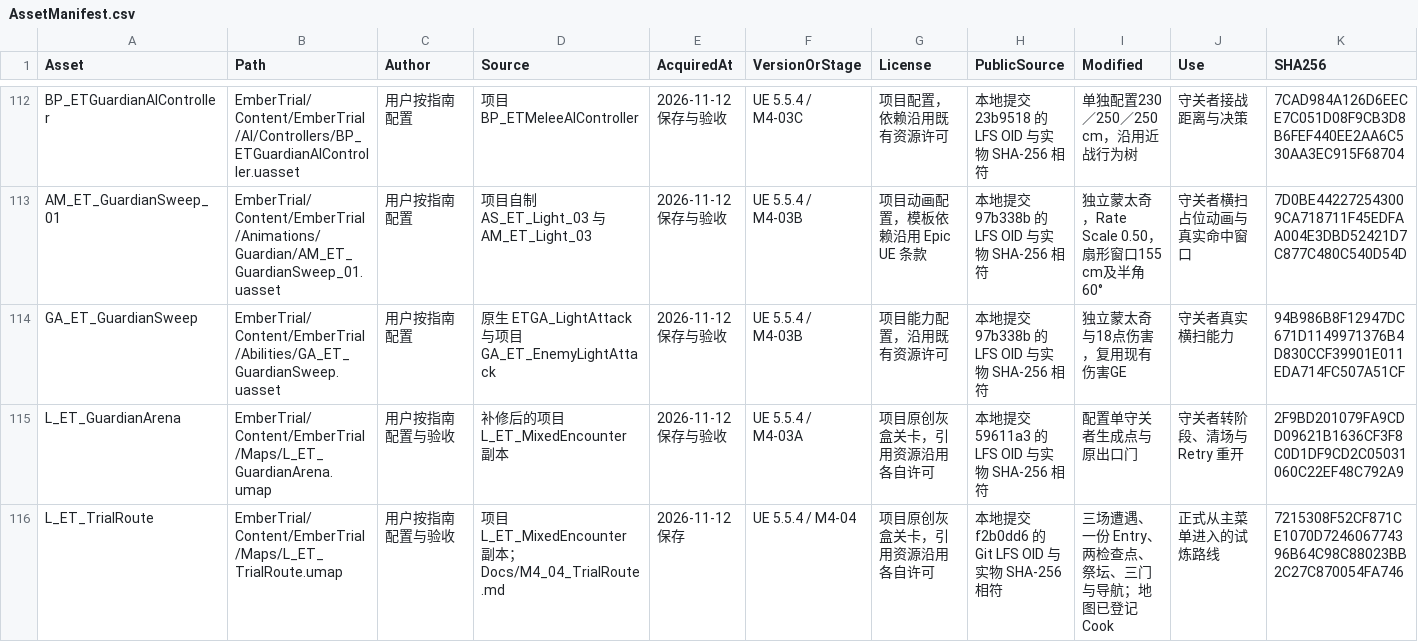
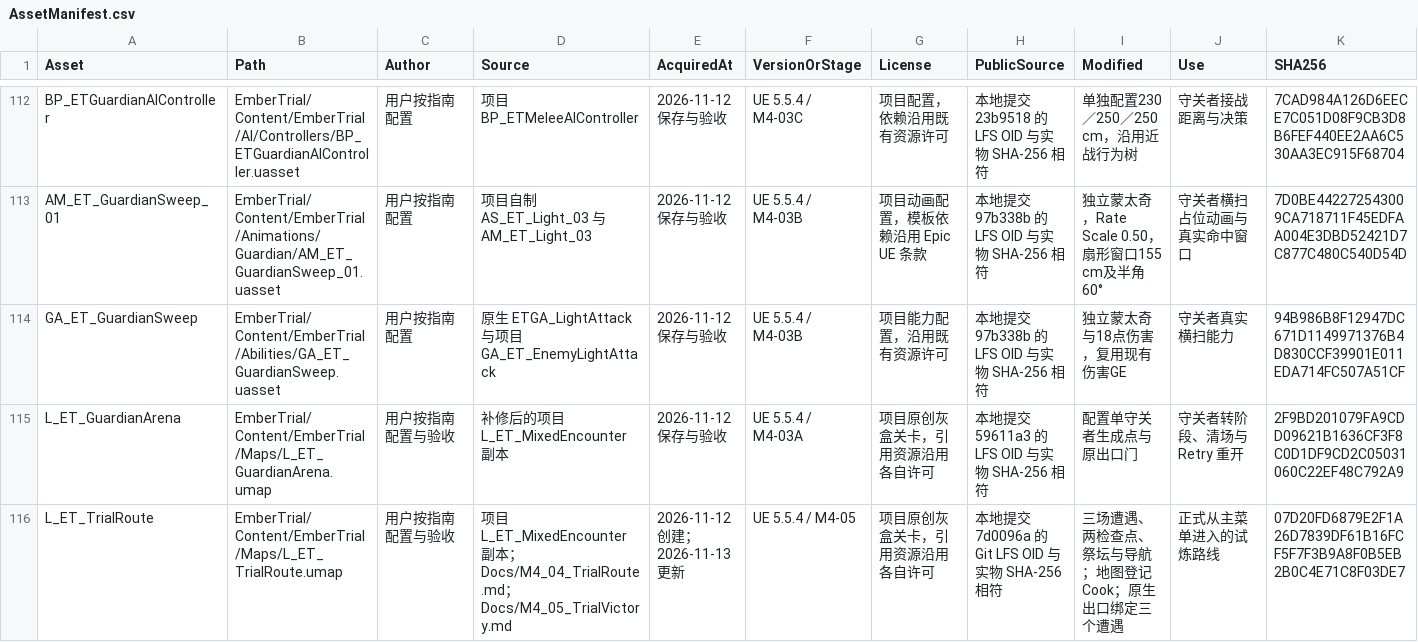
Before and after one commit to DDDDai1/EmberTrial, a CSV file: Docs/AssetManifest.csv, drawn as a sheet; only a part is shown, gaps mark what is left out; the diff covers the shown part only; the diff names each change by its address in the sheet, - before the commit and + after, or states it on an @@ line.

Commit message:
verify trial victory and prepare M4 packaging 验收试炼胜利结算并准备 M4 集成打包

```diff
--- a/Docs/AssetManifest.csv
+++ b/Docs/AssetManifest.csv
-D116 (Source): …；Docs/M4_04_TrialRoute.md
+D116 (Source): …；Docs/M4_04_TrialRoute.md；Docs/M4_05_TrialVictory.md
-E116 (AcquiredAt): 2026-11-12 保存
+E116 (AcquiredAt): 2026-11-12 创建；2026-11-13 更新
-F116 (VersionOrStage): UE 5.5.4 / M4-04
+F116 (VersionOrStage): UE 5.5.4 / M4-05
-H116 (PublicSource): 本地提交 f2b0dd6 的 Git LFS OID 与实物 SHA-256 相符
+H116 (PublicSource): 本地提交 7d0096a 的 Git LFS OID 与实物 SHA-256 相符
-I116 (Modified): 三场遭遇、一份 Entry、两检查点、祭坛、三门与导航；地图已登记 Cook
+I116 (Modified): 三场遭遇、两检查点、祭坛与导航；地图登记 Cook；原生出口绑定三个遭遇
-K116 (SHA256): 7215308F52CF871CE1070D724606774396B64C98C88023BB2C27C870054FA746
+K116 (SHA256): 07D20FD6879E2F1A26D7839DF61B16FCF5F7F3B9A8F0B5EB2B0C4E71C8F03DE7
```
Also changed, not shown: 1 added row and 8 edited cells elsewhere in this file, 11 other files.
